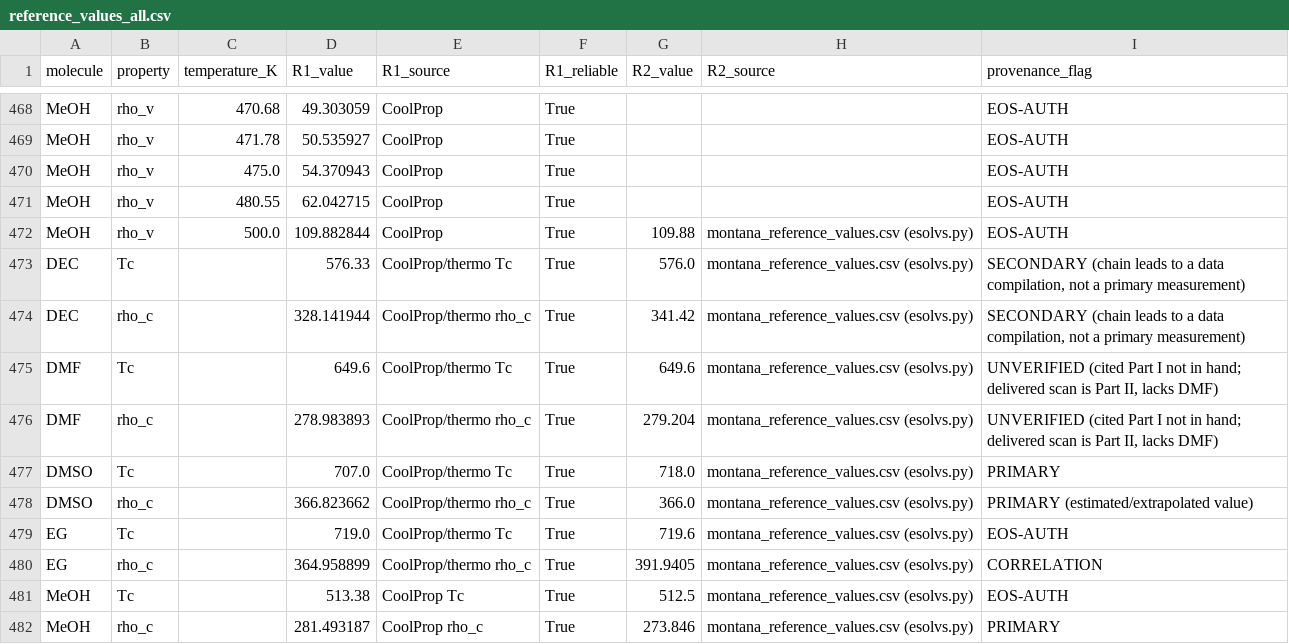
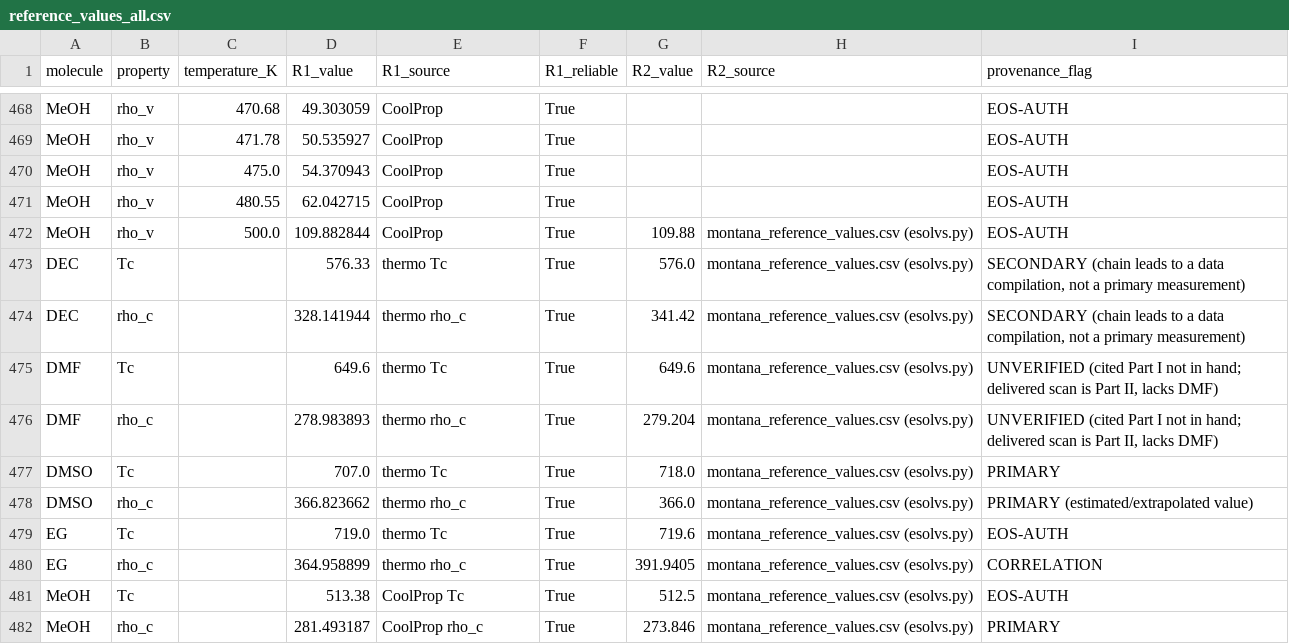
Before and after one commit to MaginnGroup/ES-FFO-Public, a CSV file: Claude_Audit/audit_data/reference_values_all.csv, drawn as a sheet; only a part is shown, gaps mark what is left out.

Commit message:
Ensured Tc and rhoc for R1 were being plotted and sources logged correctly.

```diff
--- a/Claude_Audit/audit_data/reference_values_all.csv
+++ b/Claude_Audit/audit_data/reference_values_all.csv
@@ -472,10 +472,10 @@ MeOH,rho_v,480.55,62.042715,CoolProp,True,,,EOS-AUTH
 MeOH,rho_v,500.0,109.882844,CoolProp,True,109.88,montana_reference_values.csv (esolvs.py),EOS-AUTH
-DEC,Tc,,576.33,CoolProp/thermo Tc,True,576.0,montana_reference_values.csv (esolvs.py),"SECONDARY (chain leads to a data compilation, not a primary measurement)"
-DEC,rho_c,,328.141944,CoolProp/thermo rho_c,True,341.42,montana_reference_values.csv (esolvs.py),"SECONDARY (chain leads to a data compilation, not a primary measurement)"
-DMF,Tc,,649.6,CoolProp/thermo Tc,True,649.6,montana_reference_values.csv (esolvs.py),"UNVERIFIED (cited Part I not in hand; delivered scan is Part II, lacks DMF)"
-DMF,rho_c,,278.983893,CoolProp/thermo rho_c,True,279.204,montana_reference_values.csv (esolvs.py),"UNVERIFIED (cited Part I not in hand; delivered scan is Part II, lacks DMF)"
-DMSO,Tc,,707.0,CoolProp/thermo Tc,True,718.0,montana_reference_values.csv (esolvs.py),PRIMARY
-DMSO,rho_c,,366.823662,CoolProp/thermo rho_c,True,366.0,montana_reference_values.csv (esolvs.py),PRIMARY (estimated/extrapolated value)
-EG,Tc,,719.0,CoolProp/thermo Tc,True,719.6,montana_reference_values.csv (esolvs.py),EOS-AUTH
-EG,rho_c,,364.958899,CoolProp/thermo rho_c,True,391.9405,montana_reference_values.csv (esolvs.py),CORRELATION
+DEC,Tc,,576.33,thermo Tc,True,576.0,montana_reference_values.csv (esolvs.py),"SECONDARY (chain leads to a data compilation, not a primary measurement)"
+DEC,rho_c,,328.141944,thermo rho_c,True,341.42,montana_reference_values.csv (esolvs.py),"SECONDARY (chain leads to a data compilation, not a primary measurement)"
+DMF,Tc,,649.6,thermo Tc,True,649.6,montana_reference_values.csv (esolvs.py),"UNVERIFIED (cited Part I not in hand; delivered scan is Part II, lacks DMF)"
+DMF,rho_c,,278.983893,thermo rho_c,True,279.204,montana_reference_values.csv (esolvs.py),"UNVERIFIED (cited Part I not in hand; delivered scan is Part II, lacks DMF)"
+DMSO,Tc,,707.0,thermo Tc,True,718.0,montana_reference_values.csv (esolvs.py),PRIMARY
+DMSO,rho_c,,366.823662,thermo rho_c,True,366.0,montana_reference_values.csv (esolvs.py),PRIMARY (estimated/extrapolated value)
+EG,Tc,,719.0,thermo Tc,True,719.6,montana_reference_values.csv (esolvs.py),EOS-AUTH
+EG,rho_c,,364.958899,thermo rho_c,True,391.9405,montana_reference_values.csv (esolvs.py),CORRELATION
 MeOH,Tc,,513.38,CoolProp Tc,True,512.5,montana_reference_values.csv (esolvs.py),EOS-AUTH
```
Also changed, not shown: 14 other files.
